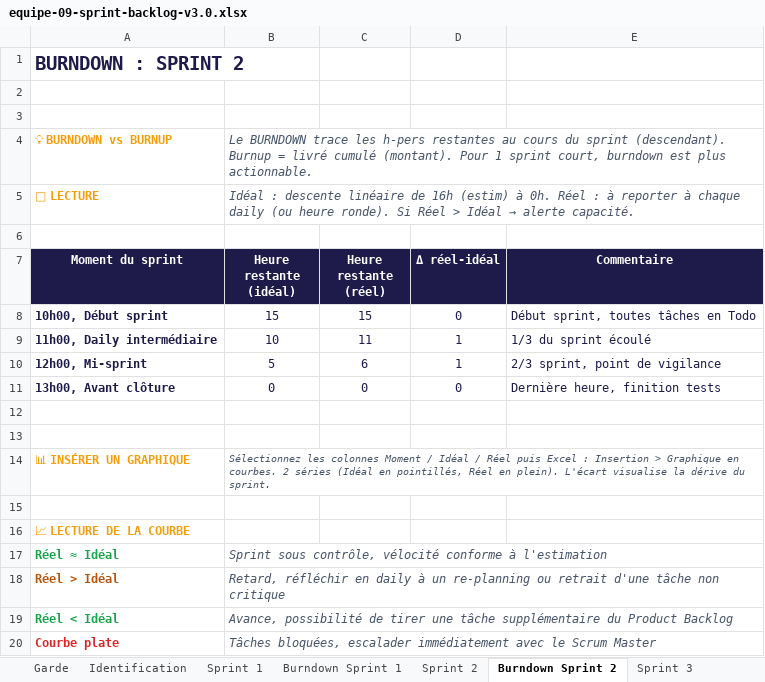
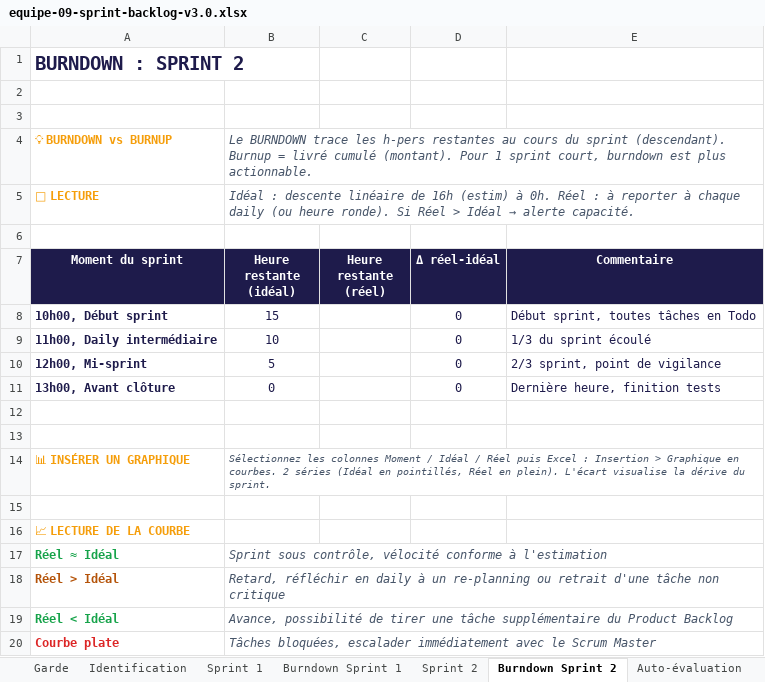
Before and after one commit to FortAxel/IPSSI_APOCAL_Groupe_9, an Excel workbook: docs/cadrage/equipe-09-sprint-backlog-v3.0.xlsx, sheet Burndown Sprint 2, drawn as a sheet; values as stored, in another font and other column widths than the file's, no borders; the diff names each change by its address in the sheet, - before the commit and + after, or states it on an @@ line.

Commit message:
docs(fix): re fix, avancement sprint 2 déja marqué comme fini

```diff
--- a/docs/cadrage/equipe-09-sprint-backlog-v3.0.xlsx (sheet Burndown Sprint 2)
+++ b/docs/cadrage/equipe-09-sprint-backlog-v3.0.xlsx (sheet Burndown Sprint 2)
-sheet tab: Sprint 3
-C8 (Heure restante (réel)): 15
+C8 (Heure restante (réel)): (empty)
-C9 (Heure restante (réel)): 11
+C9 (Heure restante (réel)): (empty)
-D9:D10 (Δ réel-idéal): 1
+D9:D10 (Δ réel-idéal): 0
-C10 (Heure restante (réel)): 6
+C10 (Heure restante (réel)): (empty)
-C11 (Heure restante (réel)): 0
+C11 (Heure restante (réel)): (empty)
```
Also changed, not shown: sheet Sprint 2, other sheet tabs.
